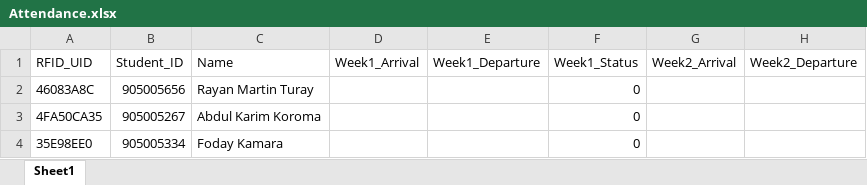
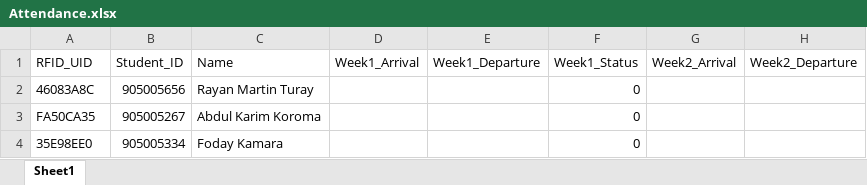
Before and after one commit to rayanmartynt/RFID_Attendance_System-SDG4, an Excel workbook: Python/Attendance.xlsx, sheet Sheet1, drawn as a sheet; only a part is shown; values as stored, in another font and other column widths than the file's, no borders; the diff names each change by its address in the sheet, - before the commit and + after, or states it on an @@ line.

```diff
--- a/Python/Attendance.xlsx (sheet Sheet1)
+++ b/Python/Attendance.xlsx (sheet Sheet1)
-A3 (RFID_UID): 4FA50CA35
+A3 (RFID_UID): FA50CA35
```
Also changed, not shown: 1 other file.
